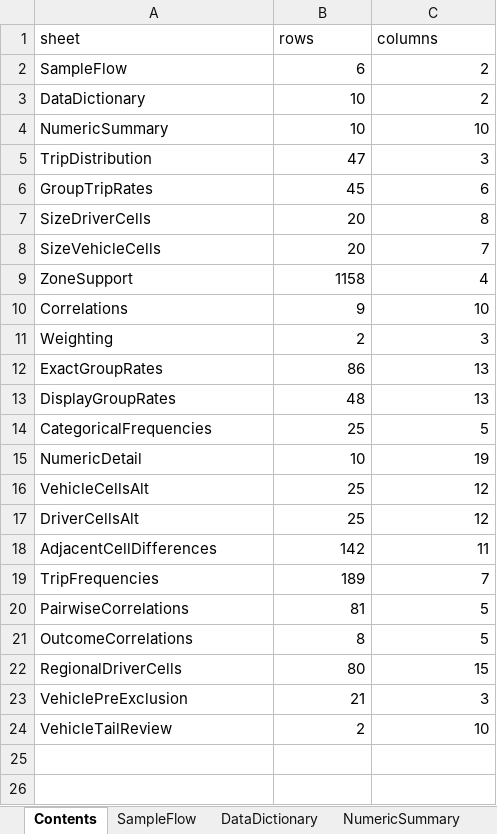
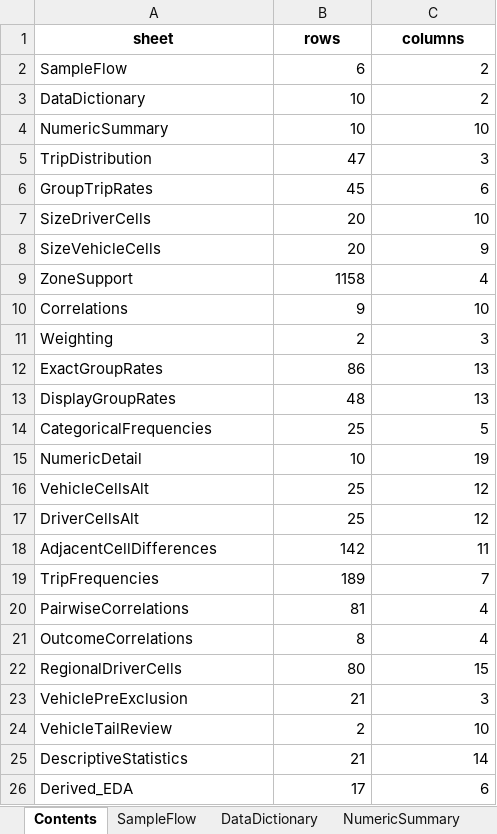
Before and after one commit to kingmartn/trp630termpaper, an Excel workbook: final_outputs/EDA/Household_EDA_results.xlsx, sheet Contents, drawn as a sheet; values as stored, in another font and other column widths than the file's, no borders; the diff names each change by its address in the sheet, - before the commit and + after, or states it on an @@ line.

```diff
--- a/final_outputs/EDA/Household_EDA_results.xlsx (sheet Contents)
+++ b/final_outputs/EDA/Household_EDA_results.xlsx (sheet Contents)
@@ A1:C1 bold: off → on, alignment: left → center @@
-C7 (columns): 8
+C7 (columns): 10
-C8 (columns): 7
+C8 (columns): 9
-C20:C21 (columns): 5
+C20:C21 (columns): 4
+row 25: DescriptiveStatistics | 21 | 14
+row 26: Derived_EDA | 17 | 6
```
Also changed, not shown: sheet NumericDetail, sheet SizeDriverCells, sheet SizeVehicleCells, sheet RegionalDriverCells, sheet DisplayGroupRates, sheet ExactGroupRates, 17 more sheets, other sheet tabs, final_outputs/model_comparison.xlsx, 56 other files.
